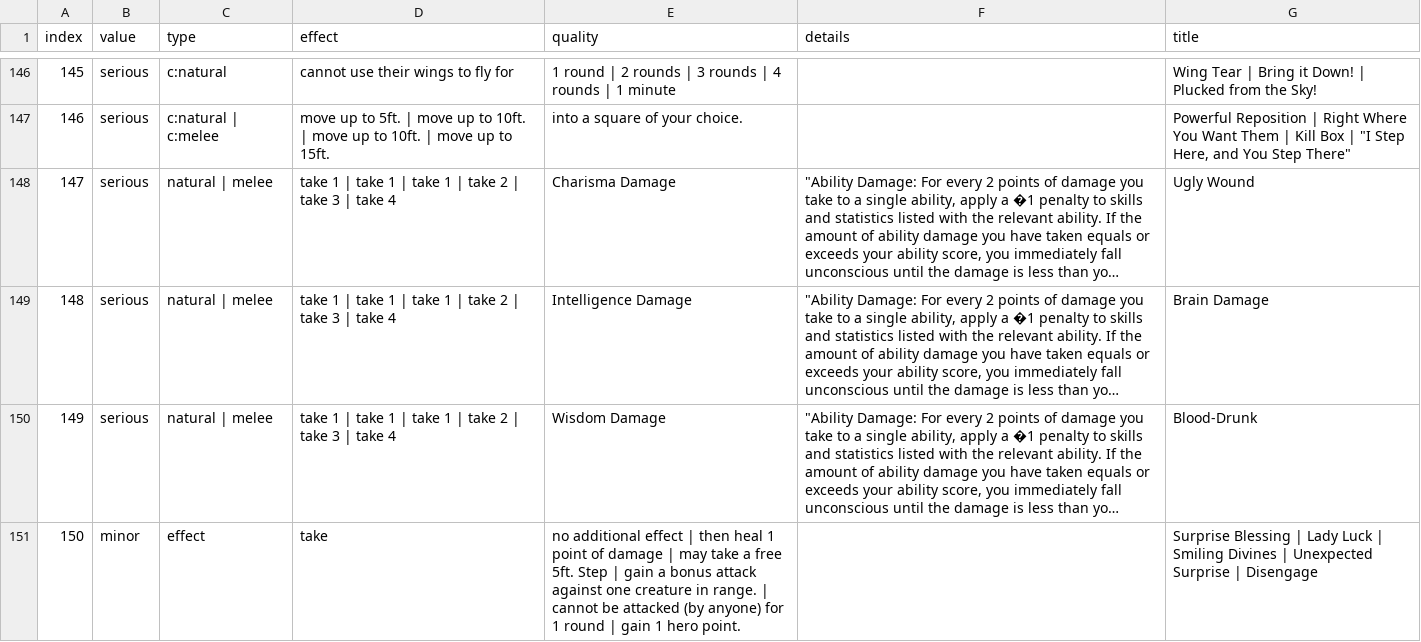
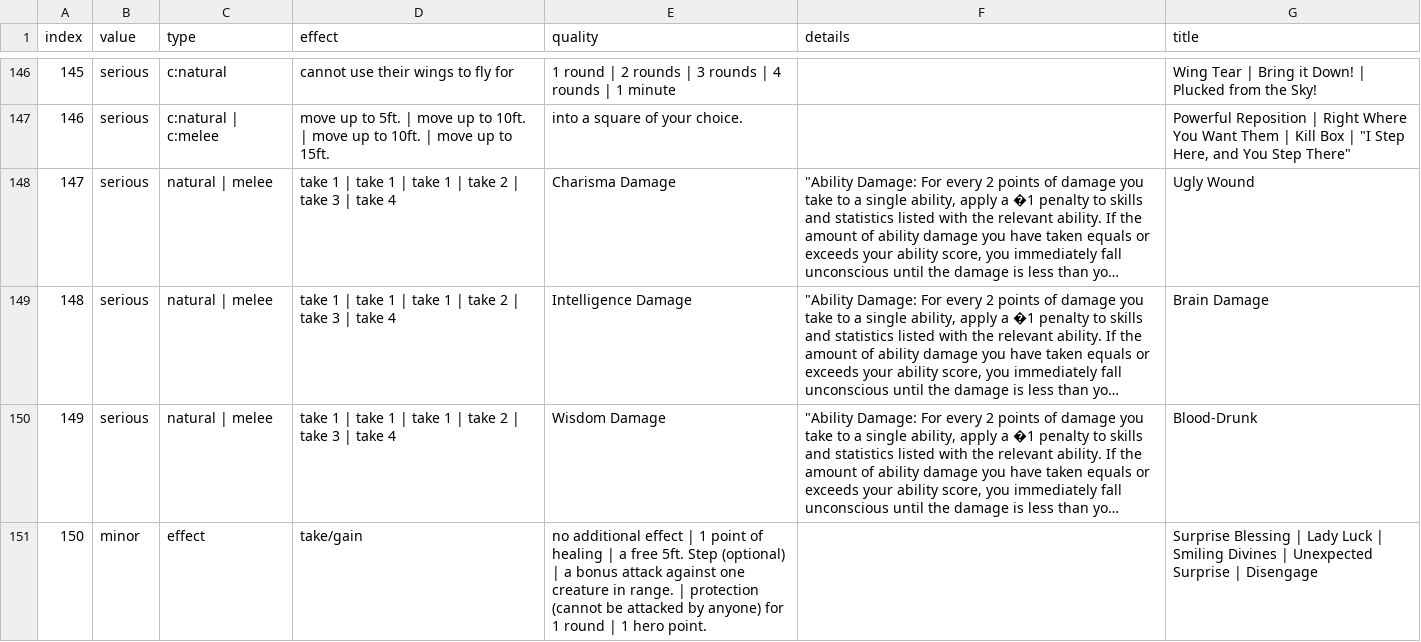
Before and after one commit to hwalkermerrill/hwalkermerrill.github.io, a CSV file: cse111/final/crit_effects.csv, drawn as a sheet; only a part is shown, gaps mark what is left out; long unchanged cells end in …; the diff names each change by its address in the sheet, - before the commit and + after, or states it on an @@ line.

Commit message:
fix semantics of last sentence

```diff
--- a/cse111/final/crit_effects.csv
+++ b/cse111/final/crit_effects.csv
-D151 (effect): take
+D151 (effect): take/gain
-E151 (quality): …effect | then heal 1 point of damage | may take a free 5ft. Step | gain a bonus attack against one creature in range. | cannot be attacked (by anyone) for 1 round | gain 1 hero…
+E151 (quality): …effect | 1 point of healing | a free 5ft. Step (optional) | a bonus attack against one creature in range. | protection (cannot be attacked by anyone) for 1 round | 1 hero…
```
